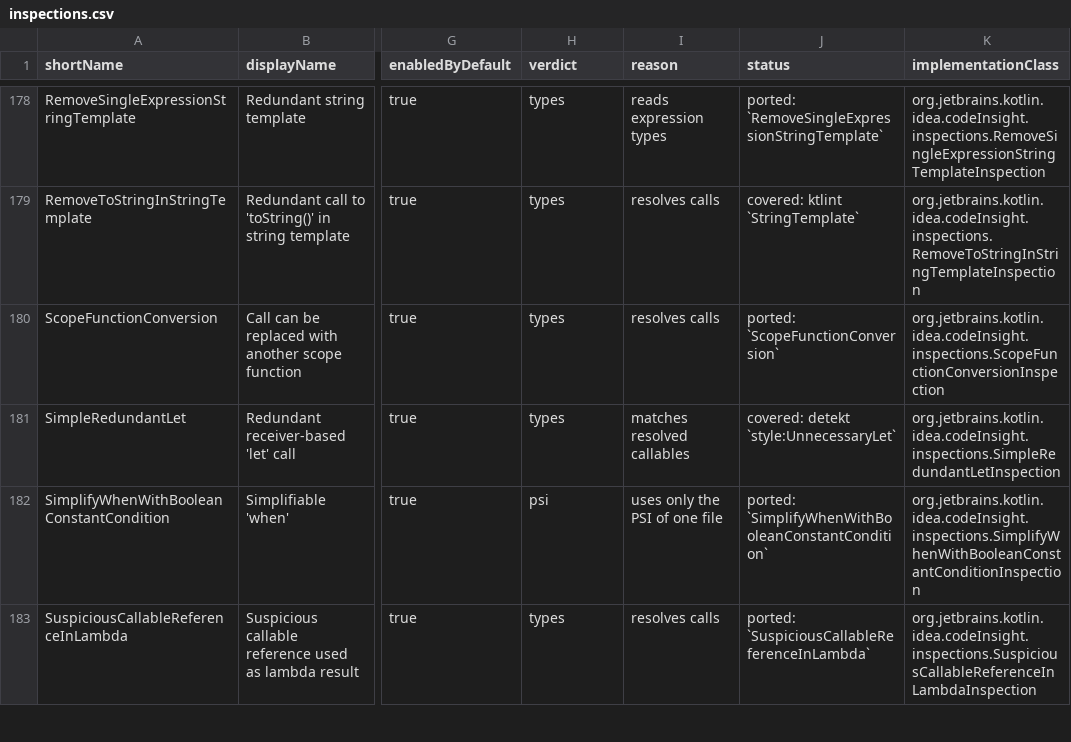
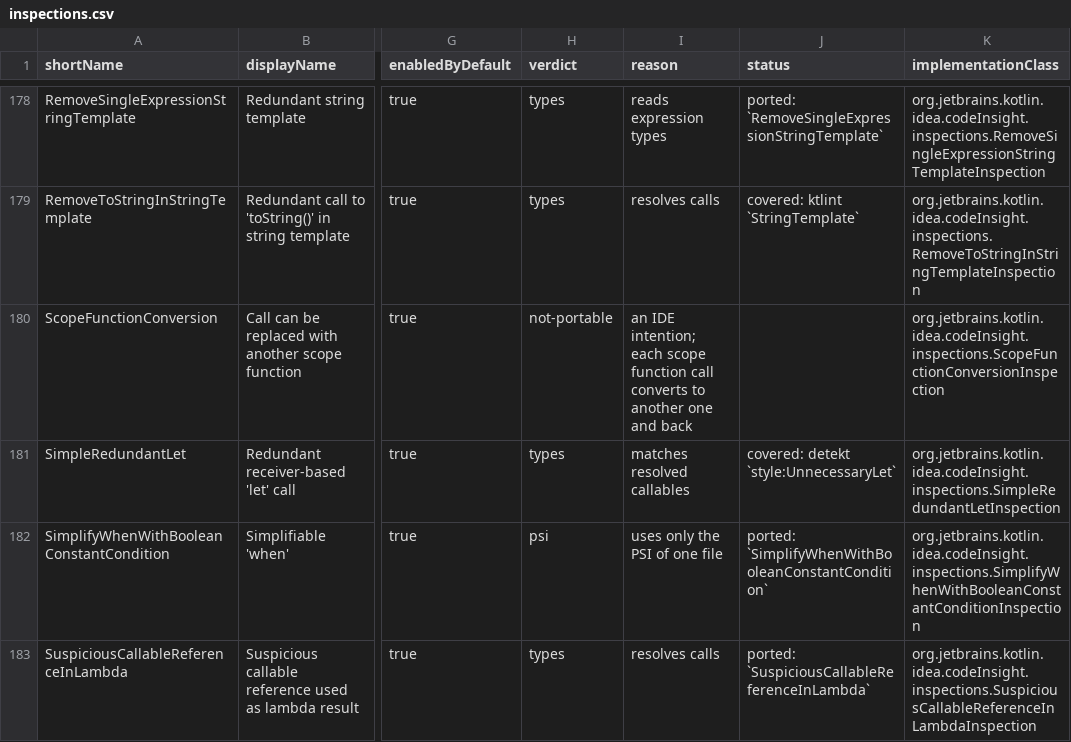
Before and after one commit to overpas/intellij-inspections-detekt-rules, a CSV file: docs/inspections.csv, drawn as a sheet; only a part is shown, gaps mark what is left out; the diff names each change by its address in the sheet, - before the commit and + after, or states it on an @@ line.

```diff
--- a/docs/inspections.csv
+++ b/docs/inspections.csv
-H180 (verdict): types
+H180 (verdict): not-portable
-I180 (reason): resolves calls
+I180 (reason): an IDE intention; each scope function call converts to another one and back
-J180 (status): ported: `ScopeFunctionConversion`
+J180 (status): (empty)
```
Also changed, not shown: docs/inspection-overrides.csv, 6 other files.
